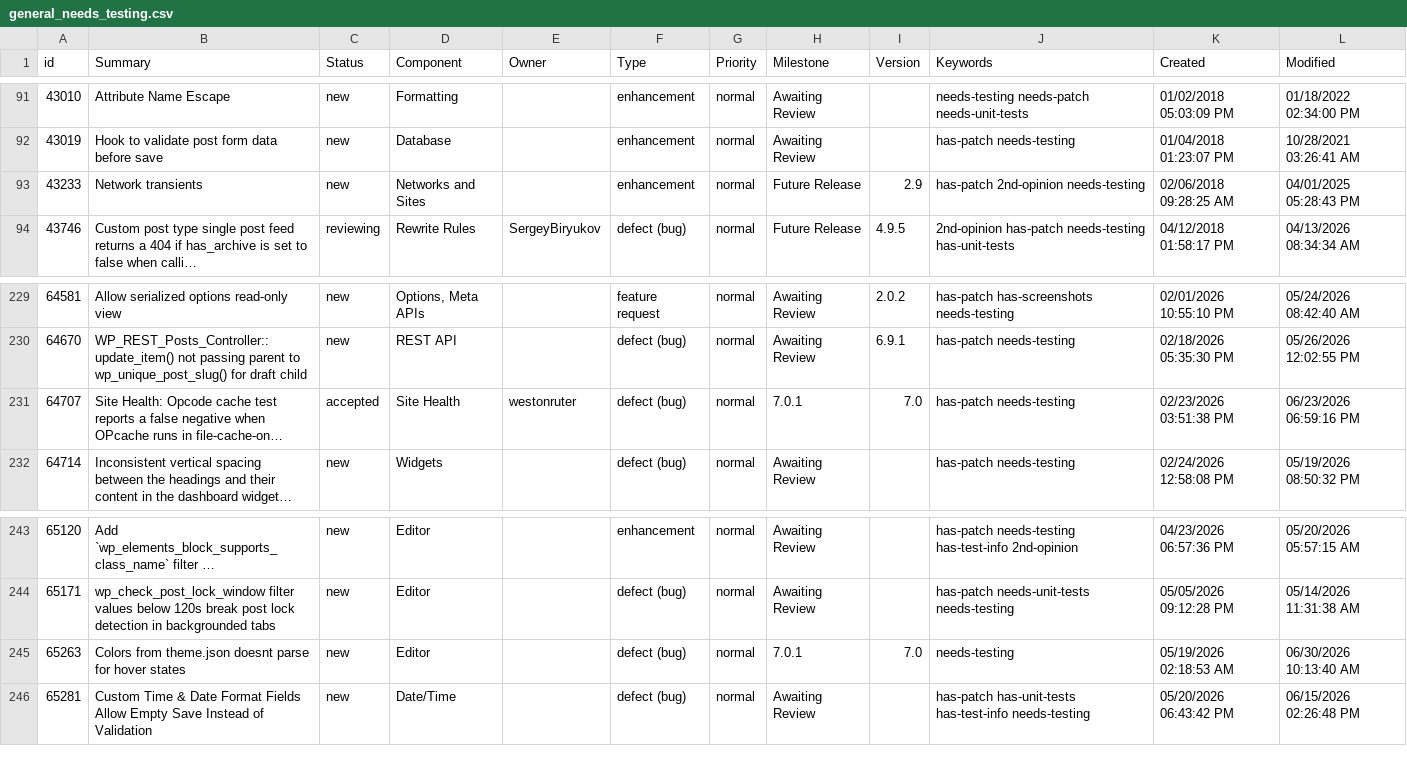
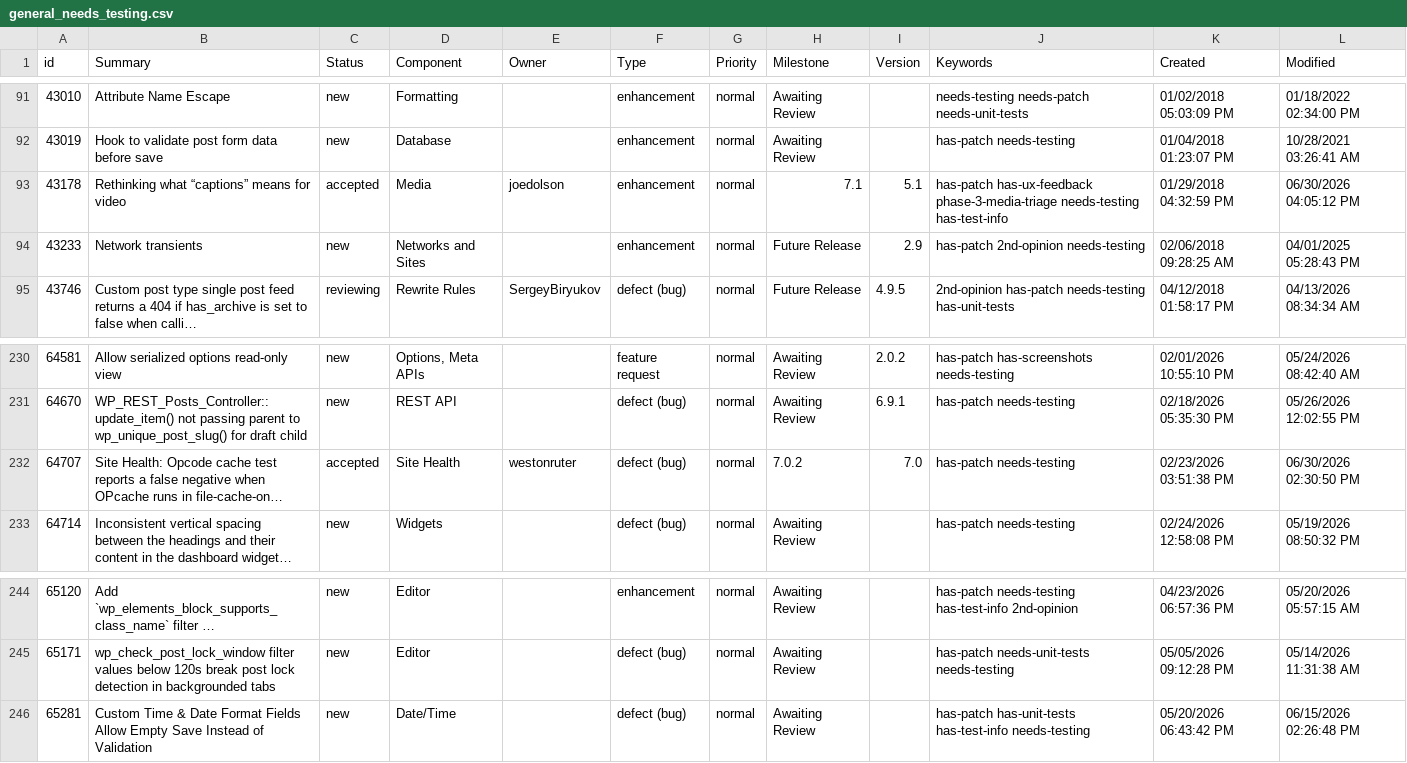
Before and after one commit to jamesbregenzer/wp-core-radar, a CSV file: data/raw/manual/2026-06-30/general_needs_testing.csv, drawn as a sheet; only a part is shown, gaps mark what is left out; long unchanged cells end in …; removed rows and columns are numbered as before the commit, all else as after; the diff names each change by its address in the sheet, - before the commit and + after, or states it on an @@ line.

Commit message:
Update radar data

```diff
--- a/data/raw/manual/2026-06-30/general_needs_testing.csv
+++ b/data/raw/manual/2026-06-30/general_needs_testing.csv
+row 93: 43178 | Rethinking what “captions” means for video | accepted | Media | joedolson | enhancement | normal | 7.1 | 5.1 | has-patch has-ux-feedback phase-3-media-triage needs-testing has-test-info | 01/29/2018 04:32:59 PM | 06/30/2026 04:05:12 PM
-H232 (Milestone): 7.0.1
+H232 (Milestone): 7.0.2
-L232 (Modified): 06/23/2026 06:59:16 PM
+L232 (Modified): 06/30/2026 02:30:50 PM
-row 245: 65263 | Colors from theme.json doesnt parse for hover states | new | Editor |  | defect (bug) | normal | 7.0.1 | 7.0 | needs-testing | 05/19/2026 02:18:53 AM | 06/30/2026 10:13:40 AM
```
Also changed, not shown: data/raw/manual/2026-06-30/media_has_patch.csv, 5 other files.
